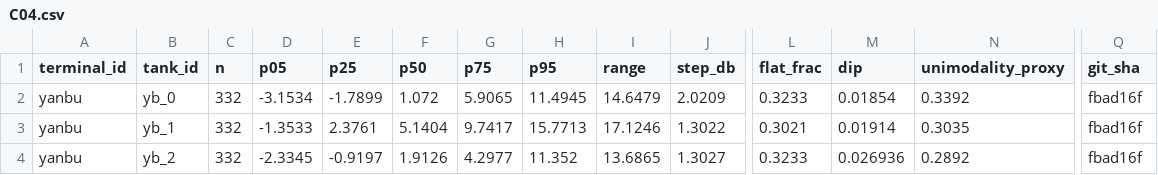
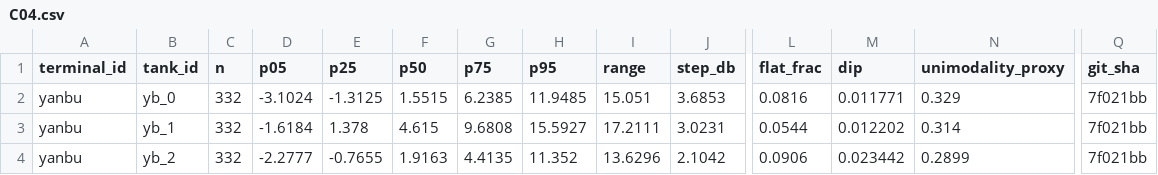
Before and after one commit to bachevskyvlad/kharg-dashboard, a CSV file: diagnostics/checks/yanbu/C04.csv, drawn as a sheet; only a part is shown, gaps mark what is left out; the diff covers the shown part only; the diff names each change by its address in the sheet, - before the commit and + after, or states it on an @@ line.

```diff
--- a/diagnostics/checks/yanbu/C04.csv
+++ b/diagnostics/checks/yanbu/C04.csv
-D2 (p05): -3.1534
+D2 (p05): -3.1024
-E2 (p25): -1.7899
+E2 (p25): -1.3125
-F2 (p50): 1.072
+F2 (p50): 1.5515
-G2 (p75): 5.9065
+G2 (p75): 6.2385
-H2 (p95): 11.4945
+H2 (p95): 11.9485
-I2 (range): 14.6479
+I2 (range): 15.051
-J2 (step_db): 2.0209
+J2 (step_db): 3.6853
-L2 (flat_frac): 0.3233
+L2 (flat_frac): 0.0816
-M2 (dip): 0.01854
+M2 (dip): 0.011771
-N2 (unimodality_proxy): 0.3392
+N2 (unimodality_proxy): 0.329
-Q2:Q4 (git_sha): fbad16f
+Q2:Q4 (git_sha): 7f021bb
-D3 (p05): -1.3533
+D3 (p05): -1.6184
-E3 (p25): 2.3761
+E3 (p25): 1.378
-F3 (p50): 5.1404
+F3 (p50): 4.615
-G3 (p75): 9.7417
+G3 (p75): 9.6808
-H3 (p95): 15.7713
+H3 (p95): 15.5927
-I3 (range): 17.1246
+I3 (range): 17.2111
-J3 (step_db): 1.3022
+J3 (step_db): 3.0231
-L3 (flat_frac): 0.3021
+L3 (flat_frac): 0.0544
-M3 (dip): 0.01914
+M3 (dip): 0.012202
-N3 (unimodality_proxy): 0.3035
+N3 (unimodality_proxy): 0.314
-D4 (p05): -2.3345
+D4 (p05): -2.2777
-E4 (p25): -0.9197
+E4 (p25): -0.7655
-F4 (p50): 1.9126
+F4 (p50): 1.9163
-G4 (p75): 4.2977
+G4 (p75): 4.4135
-I4 (range): 13.6865
+I4 (range): 13.6296
-J4 (step_db): 1.3027
+J4 (step_db): 2.1042
-L4 (flat_frac): 0.3233
+L4 (flat_frac): 0.0906
-M4 (dip): 0.026936
+M4 (dip): 0.023442
-N4 (unimodality_proxy): 0.2892
+N4 (unimodality_proxy): 0.2899
```
Also changed, not shown: 97 edited cells elsewhere in this file, 1 other file.
